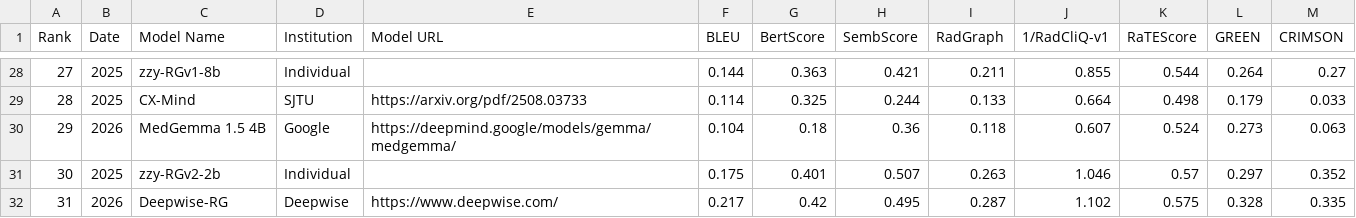
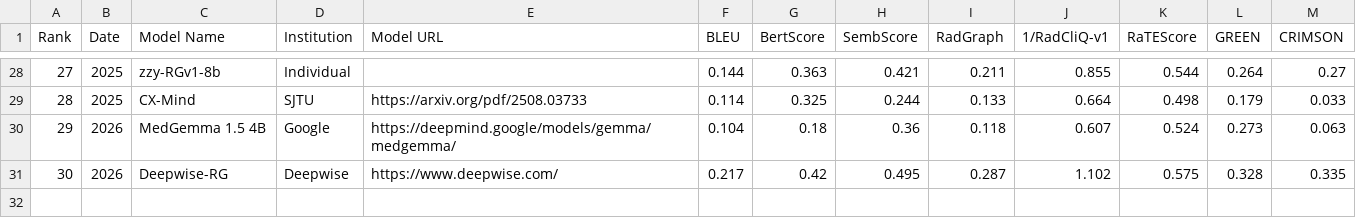
Before and after one commit to rajpurkarlab/ReXrank, a CSV file: results/findings_result_chexpertplus.csv, drawn as a sheet; only a part is shown, gaps mark what is left out; removed rows and columns are numbered as before the commit, all else as after; the diff names each change by its address in the sheet, - before the commit and + after, or states it on an @@ line.

```diff
--- a/results/findings_result_chexpertplus.csv
+++ b/results/findings_result_chexpertplus.csv
-row 31: 30 | 2025 | zzy-RGv2-2b | Individual |  | 0.175 | 0.401 | 0.507 | 0.263 | 1.046 | 0.57 | 0.297 | 0.352
@@ column A (Rank) renumbered from row 31 down @@
```
Also changed, not shown: results/findings_result_gradienthealth.csv, results/findings_result_iu_xray.csv, 7 other files.
